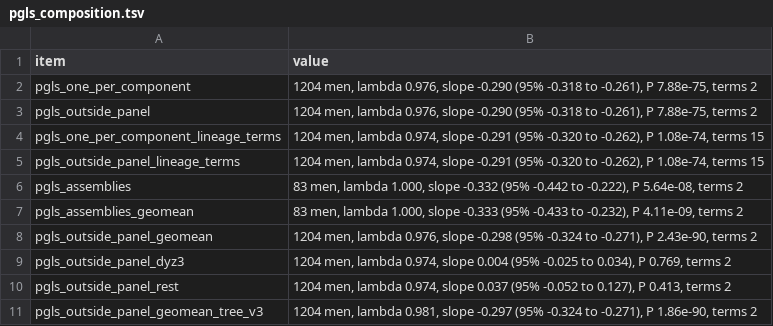
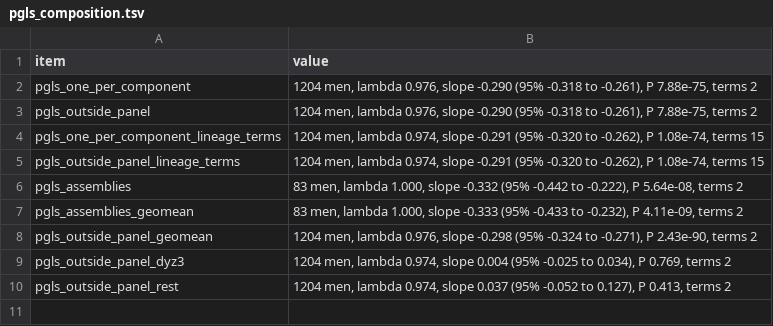
Before and after one commit to AndreaGuarracino/yruler-paper, a TSV file: results/model/pgls_composition.tsv, drawn as a sheet; the diff names each change by its address in the sheet, - before the commit and + after, or states it on an @@ line.

```diff
--- a/results/model/pgls_composition.tsv
+++ b/results/model/pgls_composition.tsv
-row 11: pgls_outside_panel_geomean_tree_v3 | 1204 men, lambda 0.981, slope -0.297 (95% -0.324 to -0.271), P 1.86e-90, terms 2
```
Also changed, not shown: results/checks/duplicate_check.tsv, results/checks/relatedness.tsv, 5 other files.
